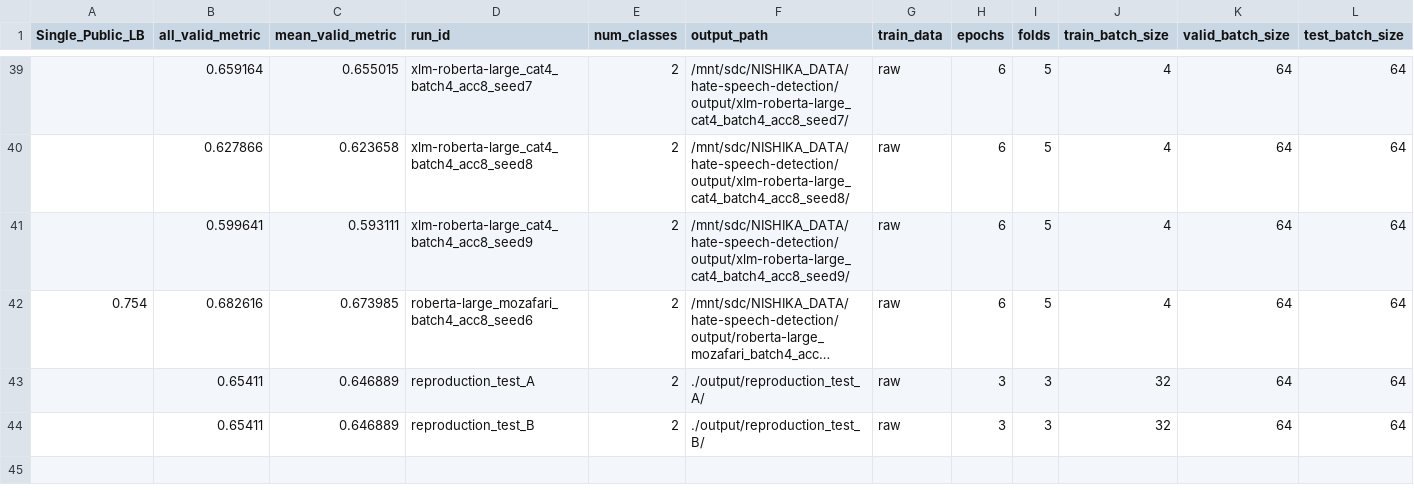
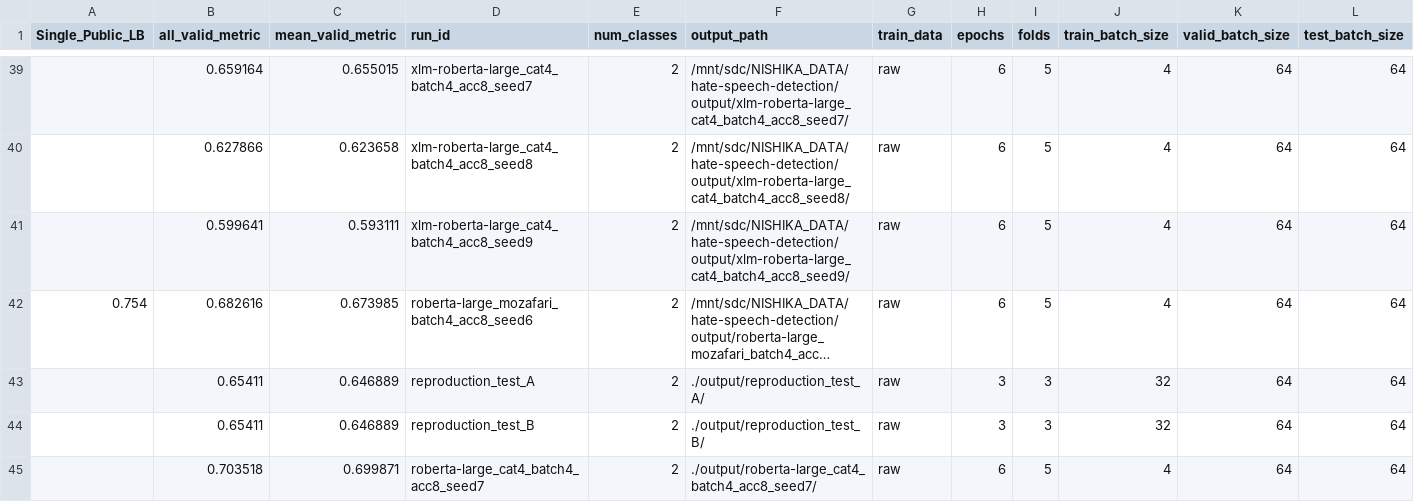
Before and after one commit to gucci-san/hate-speech-detection, a CSV file: experiment/experiment_log.csv, drawn as a sheet; only a part is shown, gaps mark what is left out; long unchanged cells end in …; rows hold the shown columns only; the diff names each change by its address in the sheet, - before the commit and + after, or states it on an @@ line.

```diff
--- a/experiment/experiment_log.csv
+++ b/experiment/experiment_log.csv
+row 45:  | 0.703518 | 0.699871 | roberta-large_cat4_batch4_acc8_seed7 | 2 | ./output/roberta-large_cat4_batch4_acc8_seed7/ | raw | 6 | 5 | 4 | 64 | 64
```
Also changed, not shown: 2 other files.
